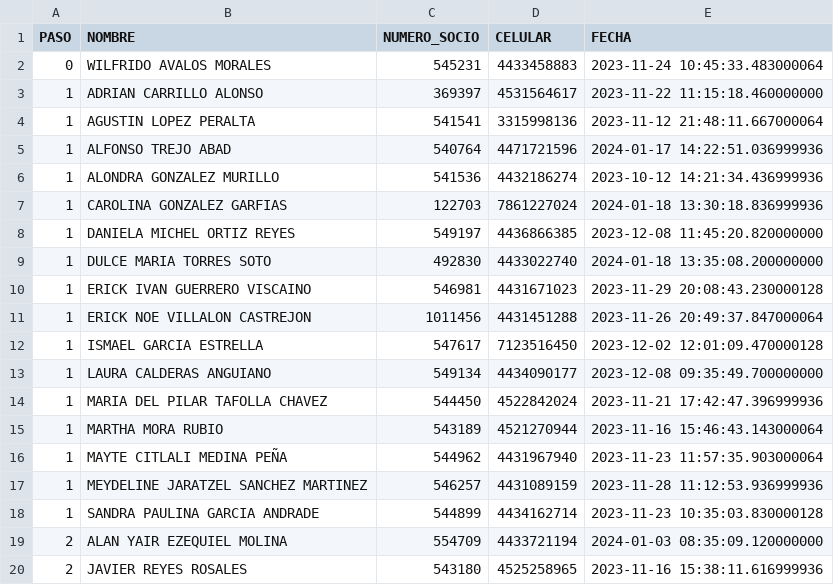
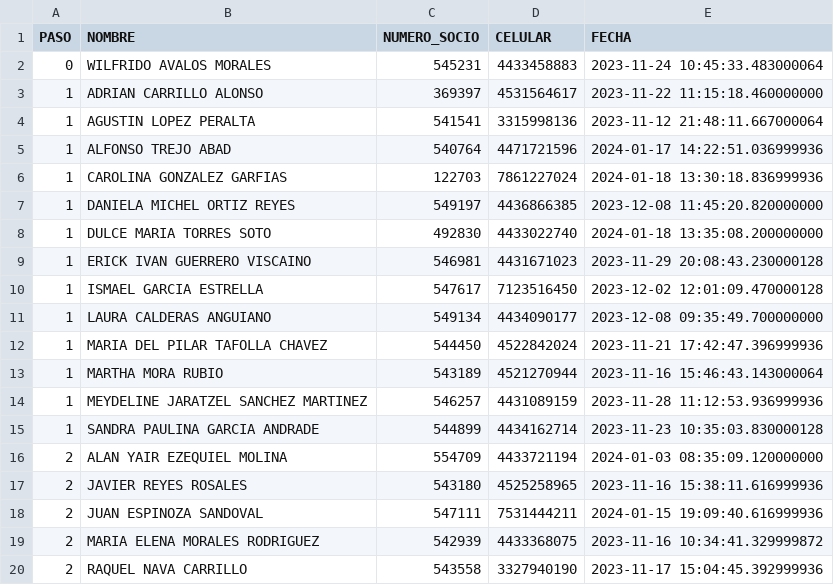
Before and after one commit to ARTURO4241/CMV_ACTIVACASH_2, a CSV file: PROCESOS_PIVOTE (1).csv, drawn as a sheet; only a part is shown; the shorter side is filled out with more unchanged rows; the diff covers the shown part only; the diff names each change by its address in the sheet, - before the commit and + after, or states it on an @@ line.

```diff
--- a/PROCESOS_PIVOTE (1).csv
+++ b/PROCESOS_PIVOTE (1).csv
-row 6: 1 | ALONDRA GONZALEZ MURILLO | 541536 | 4432186274 | 2023-10-12 14:21:34.436999936
-row 11: 1 | ERICK NOE VILLALON CASTREJON | 1011456 | 4431451288 | 2023-11-26 20:49:37.847000064
-row 16: 1 | MAYTE CITLALI MEDINA PEÑA | 544962 | 4431967940 | 2023-11-23 11:57:35.903000064
```
Also changed, not shown: 19 removed rows elsewhere in this file, EN PROCESO.csv, 2 other files.
